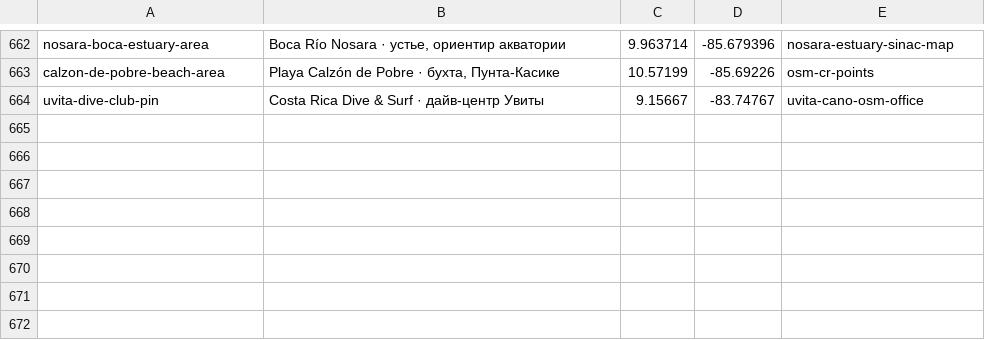
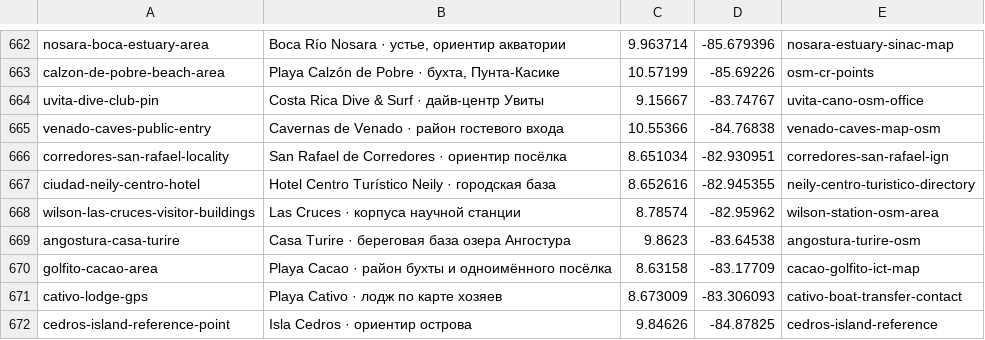
Before and after one commit to Paldd/costa-rica-travel-atlas, a TSV file: data/map-points.tsv, drawn as a sheet; only a part is shown, gaps mark what is left out.

```diff
--- a/data/map-points.tsv
+++ b/data/map-points.tsv
@@ -664 +664,9 @@ calzon-de-pobre-beach-area	Playa Calzón de Pobre · бухта, Пунта-Ка
 uvita-dive-club-pin	Costa Rica Dive & Surf · дайв-центр Увиты	9.15667	-83.74767	uvita-cano-osm-office
+venado-caves-public-entry	Cavernas de Venado · район гостевого входа	10.55366	-84.76838	venado-caves-map-osm
+corredores-san-rafael-locality	San Rafael de Corredores · ориентир посёлка	8.651034	-82.930951	corredores-san-rafael-ign
+ciudad-neily-centro-hotel	Hotel Centro Turístico Neily · городская база	8.652616	-82.945355	neily-centro-turistico-directory
+wilson-las-cruces-visitor-buildings	Las Cruces · корпуса научной станции	8.78574	-82.95962	wilson-station-osm-area
+angostura-casa-turire	Casa Turire · береговая база озера Ангостура	9.8623	-83.64538	angostura-turire-osm
+golfito-cacao-area	Playa Cacao · район бухты и одноимённого посёлка	8.63158	-83.17709	cacao-golfito-ict-map
+cativo-lodge-gps	Playa Cativo · лодж по карте хозяев	8.673009	-83.306093	cativo-boat-transfer-contact
+cedros-island-reference-point	Isla Cedros · ориентир острова	9.84626	-84.87825	cedros-island-reference
```
Also changed, not shown: data/checks.tsv, data/profile-publishers.tsv, 11 other files.
